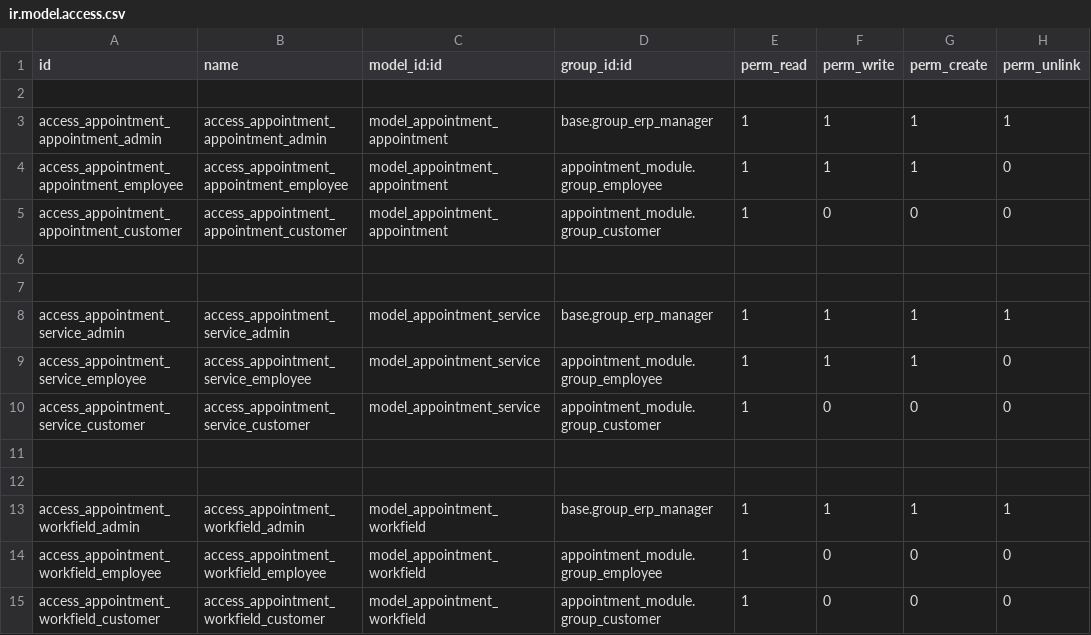
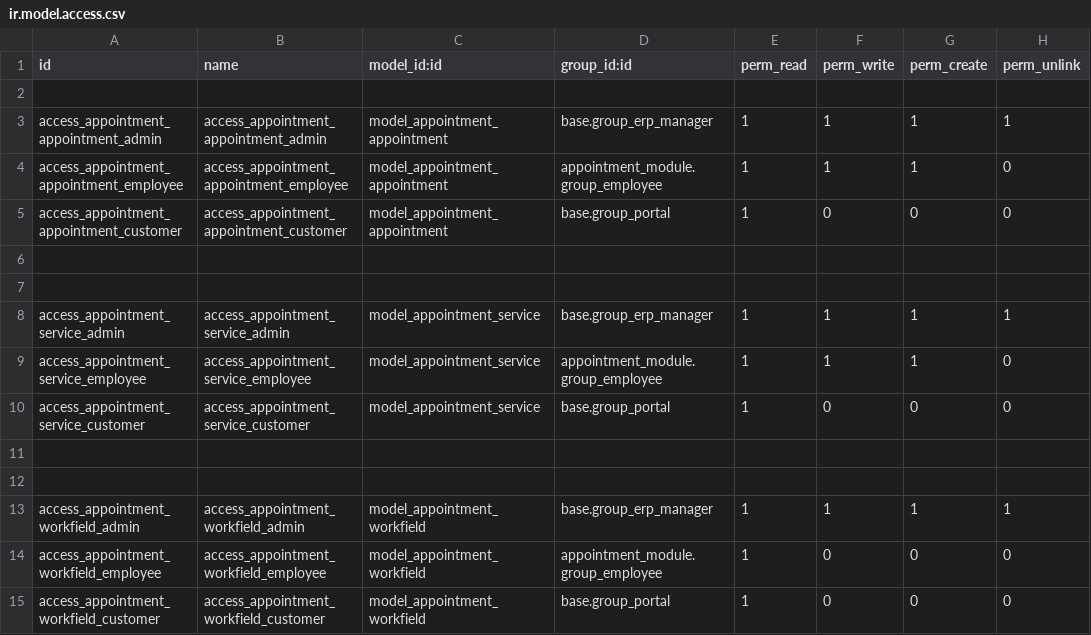
Before and after one commit to adelghaedi/appointment_module, a CSV file: security/ir.model.access.csv, drawn as a sheet.

Commit message:
add portal access for customer

```diff
--- a/security/ir.model.access.csv
+++ b/security/ir.model.access.csv
@@ -4,3 +4,3 @@ access_appointment_appointment_admin,access_appointment_appointment_admin,model_
 access_appointment_appointment_employee,access_appointment_appointment_employee,model_appointment_appointment,appointment_module.group_employee,1,1,1,0
-access_appointment_appointment_customer,access_appointment_appointment_customer,model_appointment_appointment,appointment_module.group_customer,1,0,0,0
+access_appointment_appointment_customer,access_appointment_appointment_customer,model_appointment_appointment,base.group_portal,1,0,0,0
 
@@ -9,3 +9,3 @@ access_appointment_service_admin,access_appointment_service_admin,model_appointm
 access_appointment_service_employee,access_appointment_service_employee,model_appointment_service,appointment_module.group_employee,1,1,1,0
-access_appointment_service_customer,access_appointment_service_customer,model_appointment_service,appointment_module.group_customer,1,0,0,0
+access_appointment_service_customer,access_appointment_service_customer,model_appointment_service,base.group_portal,1,0,0,0
 
@@ -14,2 +14,2 @@ access_appointment_workfield_admin,access_appointment_workfield_admin,model_appo
 access_appointment_workfield_employee,access_appointment_workfield_employee,model_appointment_workfield,appointment_module.group_employee,1,0,0,0
-access_appointment_workfield_customer,access_appointment_workfield_customer,model_appointment_workfield,appointment_module.group_customer,1,0,0,0
+access_appointment_workfield_customer,access_appointment_workfield_customer,model_appointment_workfield,base.group_portal,1,0,0,0
```
Also changed, not shown: 2 other files.
